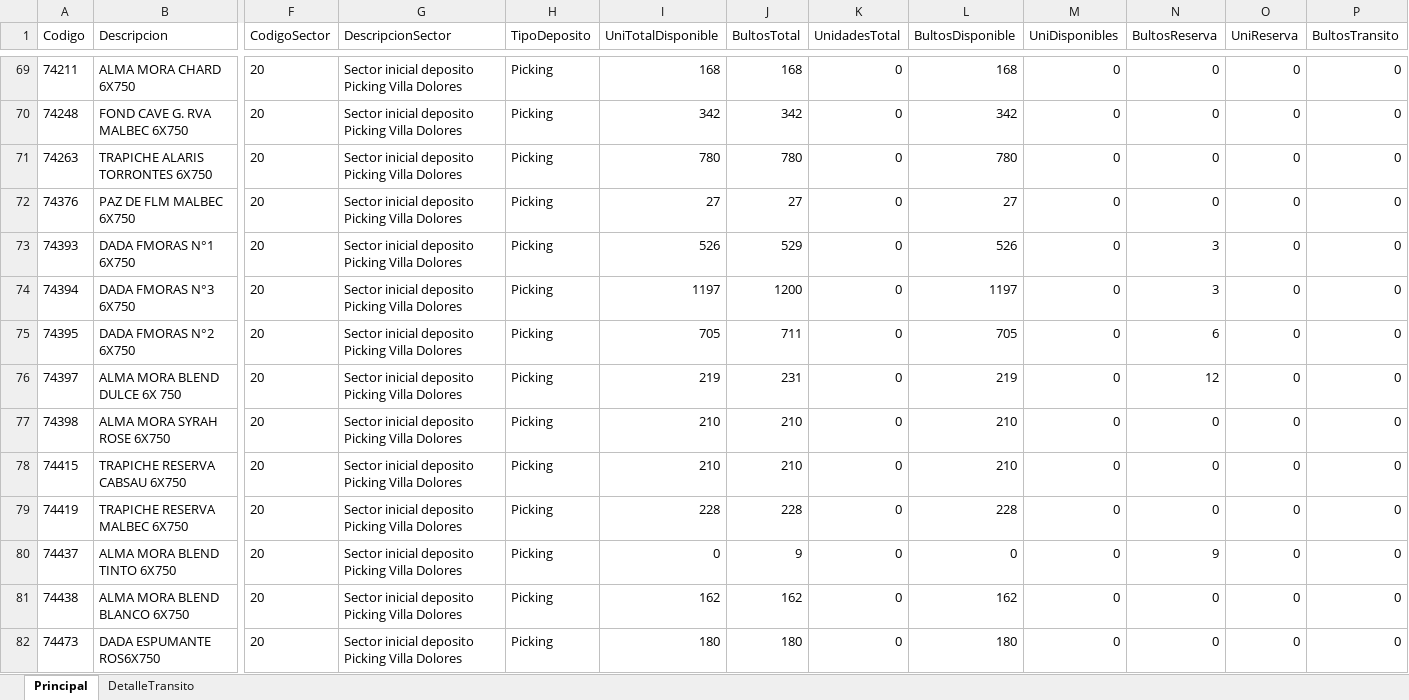
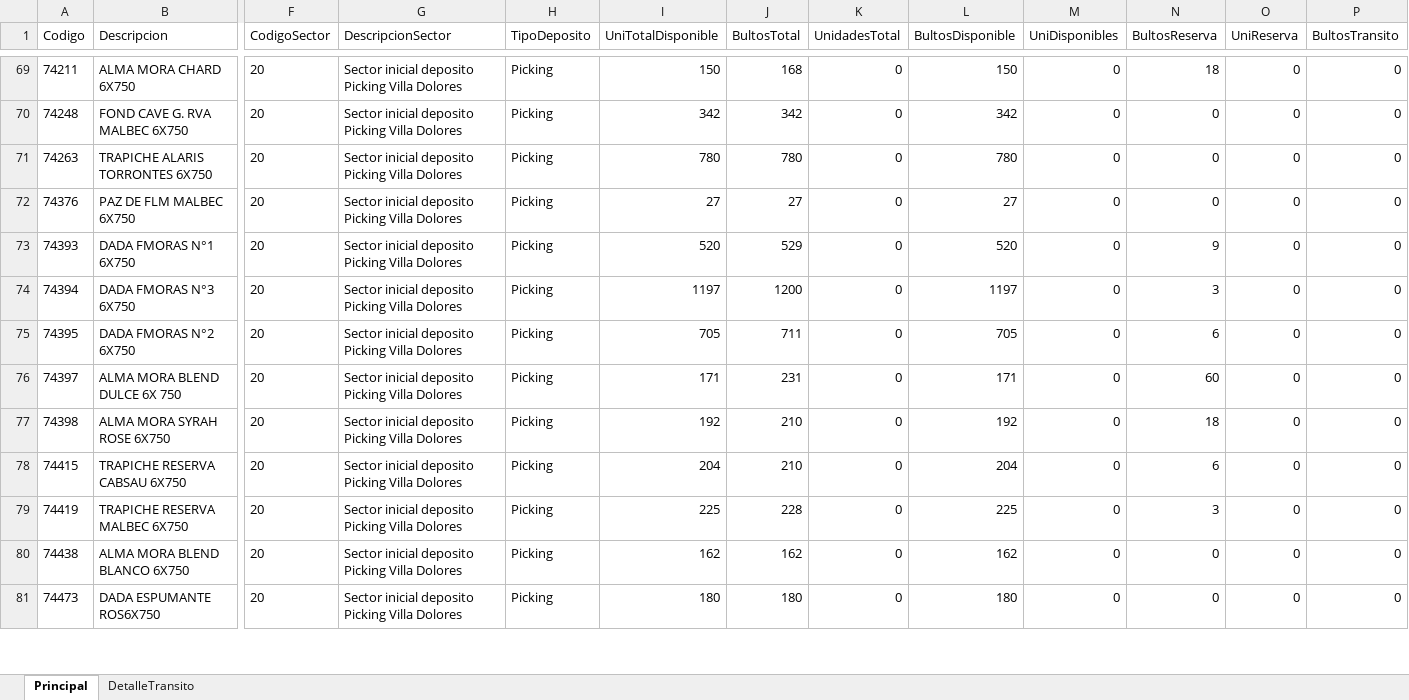
Before and after one commit to matiastorrespyp/orbit-matinal-penaflor, an Excel workbook: 01_INPUTS/Stock/stock_VSB_Cuyo.xlsx, sheet Principal, drawn as a sheet; only a part is shown, gaps mark what is left out; values as stored, in another font and other column widths than the file's, no borders; table styles not drawn; rows hold the shown columns only; the diff covers the shown part only; the diff names each change by its address in the sheet, - before the commit and + after, or states it on an @@ line.

```diff
--- a/01_INPUTS/Stock/stock_VSB_Cuyo.xlsx (sheet Principal)
+++ b/01_INPUTS/Stock/stock_VSB_Cuyo.xlsx (sheet Principal)
-I69 (UniTotalDisponible): 168
+I69 (UniTotalDisponible): 150
-L69 (BultosDisponible): 168
+L69 (BultosDisponible): 150
-N69 (BultosReserva): 0
+N69 (BultosReserva): 18
-I73 (UniTotalDisponible): 526
+I73 (UniTotalDisponible): 520
-L73 (BultosDisponible): 526
+L73 (BultosDisponible): 520
-N73 (BultosReserva): 3
+N73 (BultosReserva): 9
-I76 (UniTotalDisponible): 219
+I76 (UniTotalDisponible): 171
-L76 (BultosDisponible): 219
+L76 (BultosDisponible): 171
-N76 (BultosReserva): 12
+N76 (BultosReserva): 60
-I77 (UniTotalDisponible): 210
+I77 (UniTotalDisponible): 192
-L77 (BultosDisponible): 210
+L77 (BultosDisponible): 192
-N77 (BultosReserva): 0
+N77 (BultosReserva): 18
-I78 (UniTotalDisponible): 210
+I78 (UniTotalDisponible): 204
-L78 (BultosDisponible): 210
+L78 (BultosDisponible): 204
-N78 (BultosReserva): 0
+N78 (BultosReserva): 6
-I79 (UniTotalDisponible): 228
+I79 (UniTotalDisponible): 225
-L79 (BultosDisponible): 228
+L79 (BultosDisponible): 225
-N79 (BultosReserva): 0
+N79 (BultosReserva): 3
-row 80: 74437 | ALMA MORA BLEND TINTO 6X750 | 20 | Sector inicial deposito Picking Villa Dolores | Picking | 0 | 9 | 0 | 0 | 0 | 9 | 0 | 0
```
Also changed, not shown: 165 edited cells elsewhere in this sheet, sheet DetalleTransito, 01_INPUTS/Stock/stock.xlsx, 21 other files.
